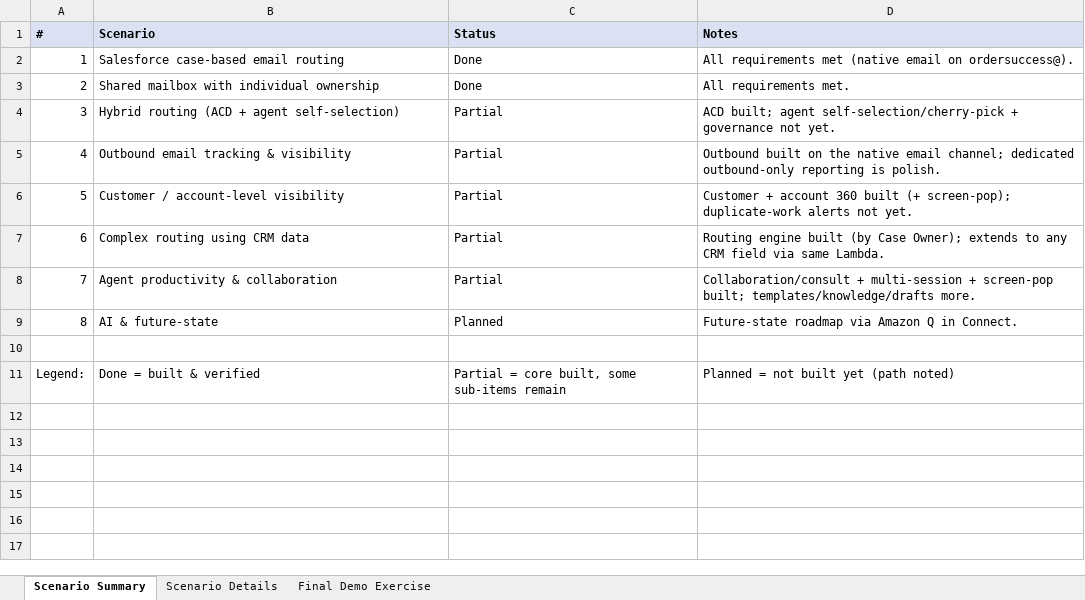
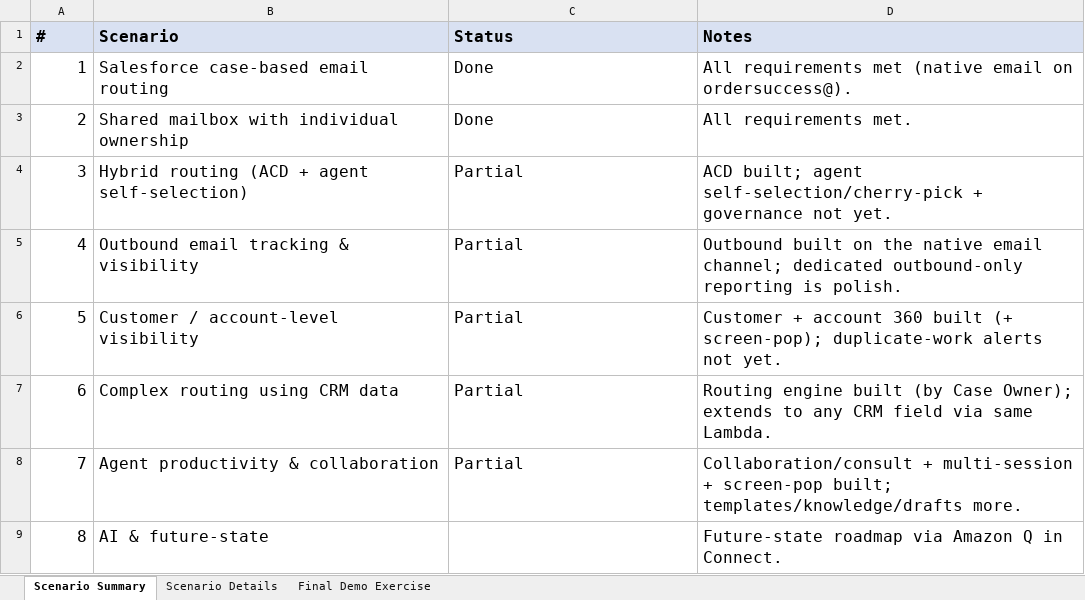
Before and after one commit to sr0626/salesforce-email-demo, an Excel workbook: docs/implementation-status.xlsx, sheet Scenario Summary, drawn as a sheet; values as stored, in another font and other column widths than the file's, no borders; the diff names each change by its address in the sheet, - before the commit and + after, or states it on an @@ line.

```diff
--- a/docs/implementation-status.xlsx (sheet Scenario Summary)
+++ b/docs/implementation-status.xlsx (sheet Scenario Summary)
@@ A1:D8 text size: larger @@
@@ A9:B9 text size: larger @@
-C9 (Status): Planned
+C9 (Status): (empty)
@@ D9 text size: larger @@
-row 10: (empty)
-row 11: Legend: | Done = built & verified | Partial = core built, some sub-items remain | Planned = not built yet (path noted)
```
Also changed, not shown: sheet Scenario Details, sheet Final Demo Exercise.
